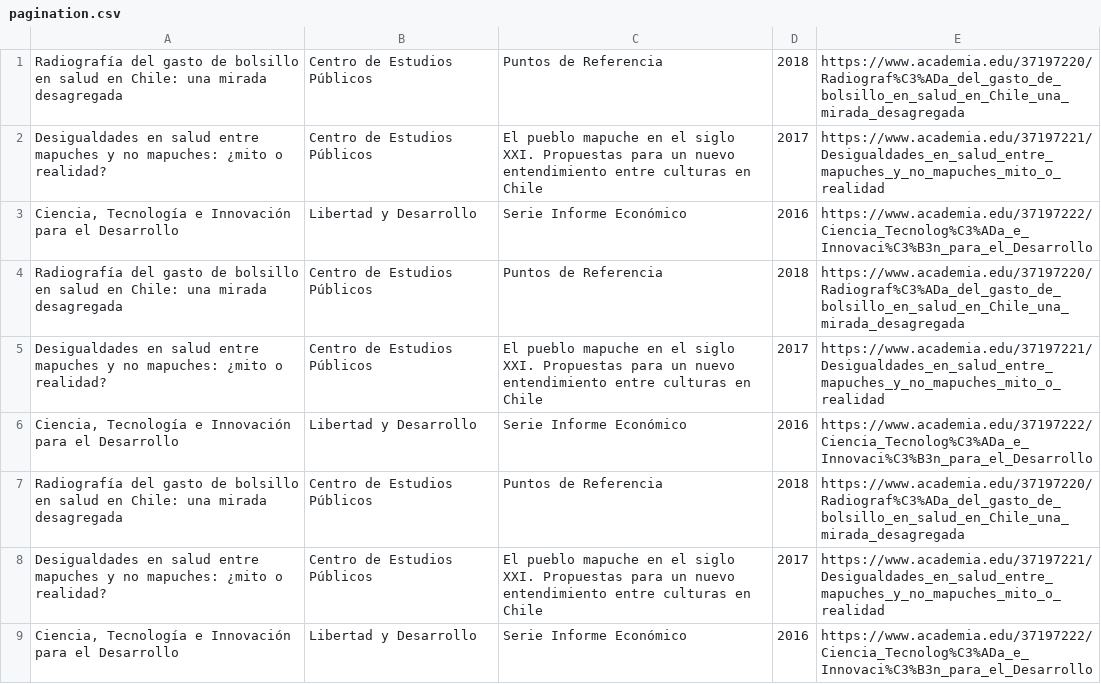
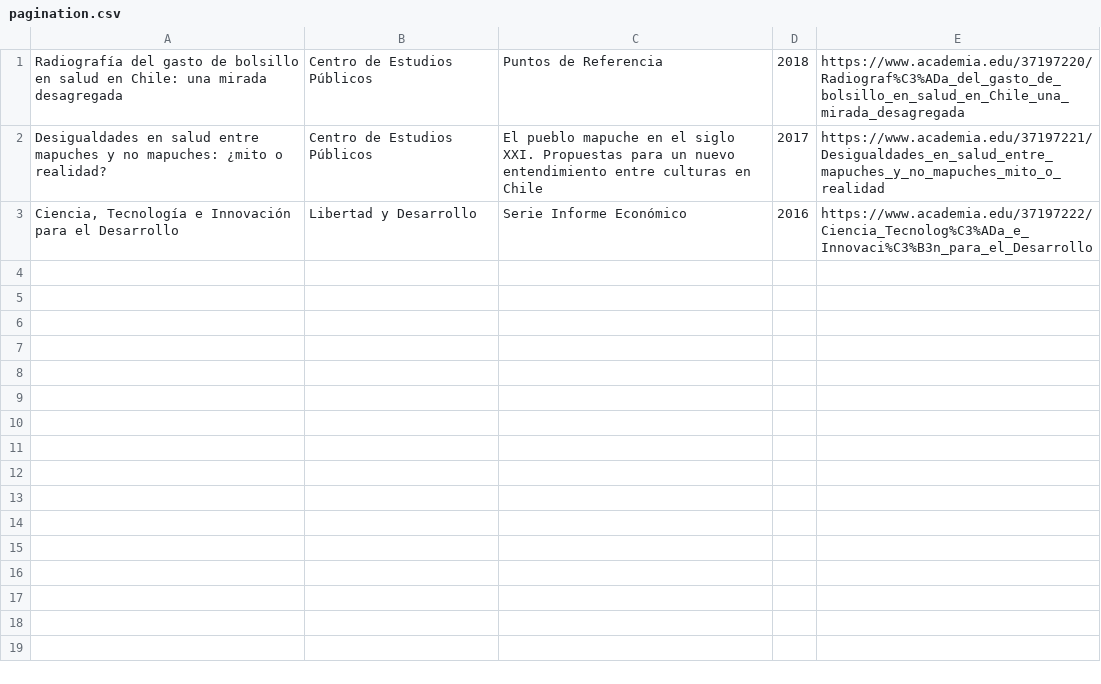
Before and after one commit to matihagene/clase-15, a CSV file: pagination.csv, drawn as a sheet.

```diff
--- a/pagination.csv
+++ b/pagination.csv
@@ -3,7 +3 @@
 "Ciencia, Tecnología e Innovación para el Desarrollo",Libertad y Desarrollo,Serie Informe Económico,2016,https://www.academia.edu/37197222/Ciencia_Tecnolog%C3%ADa_e_Innovaci%C3%B3n_para_el_Desarrollo
-"Radiografía del gasto de bolsillo en salud en Chile: una mirada desagregada",Centro de Estudios Públicos,Puntos de Referencia,2018,https://www.academia.edu/37197220/Radiograf%C3%ADa_del_gasto_de_bolsillo_en_salud_en_Chile_una_mirada_desagregada
-"Desigualdades en salud entre mapuches y no mapuches: ¿mito o realidad?",Centro de Estudios Públicos,El pueblo mapuche en el siglo XXI. Propuestas para un nuevo entendimiento entre culturas en Chile,2017,https://www.academia.edu/37197221/Desigualdades_en_salud_entre_mapuches_y_no_mapuches_mito_o_realidad
-"Ciencia, Tecnología e Innovación para el Desarrollo",Libertad y Desarrollo,Serie Informe Económico,2016,https://www.academia.edu/37197222/Ciencia_Tecnolog%C3%ADa_e_Innovaci%C3%B3n_para_el_Desarrollo
-"Radiografía del gasto de bolsillo en salud en Chile: una mirada desagregada",Centro de Estudios Públicos,Puntos de Referencia,2018,https://www.academia.edu/37197220/Radiograf%C3%ADa_del_gasto_de_bolsillo_en_salud_en_Chile_una_mirada_desagregada
-"Desigualdades en salud entre mapuches y no mapuches: ¿mito o realidad?",Centro de Estudios Públicos,El pueblo mapuche en el siglo XXI. Propuestas para un nuevo entendimiento entre culturas en Chile,2017,https://www.academia.edu/37197221/Desigualdades_en_salud_entre_mapuches_y_no_mapuches_mito_o_realidad
-"Ciencia, Tecnología e Innovación para el Desarrollo",Libertad y Desarrollo,Serie Informe Económico,2016,https://www.academia.edu/37197222/Ciencia_Tecnolog%C3%ADa_e_Innovaci%C3%B3n_para_el_Desarrollo
```
Also changed, not shown: 2 other files.
